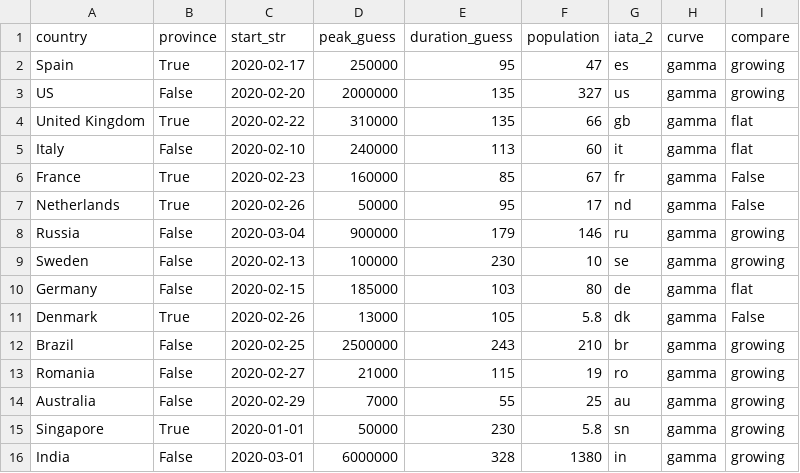
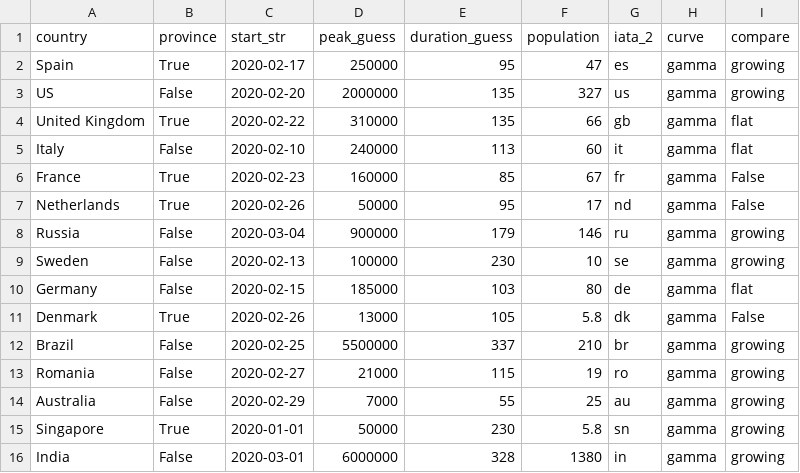
Before and after one commit to bosulliv/covid, a CSV file: data/raw/country_meta.csv, drawn as a sheet.

```diff
--- a/data/raw/country_meta.csv
+++ b/data/raw/country_meta.csv
@@ -11,3 +11,3 @@ Germany,False,2020-02-15,185000,103,80,de,gamma,flat
 Denmark,True,2020-02-26,13000,105,5.8,dk,gamma,False
-Brazil,False,2020-02-25,2500000,243,210,br,gamma,growing
+Brazil,False,2020-02-25,5500000,337,210,br,gamma,growing
 Romania,False,2020-02-27,21000,115,19,ro,gamma,growing
```
Also changed, not shown: data/processed/br_df.csv, 1 other file.
